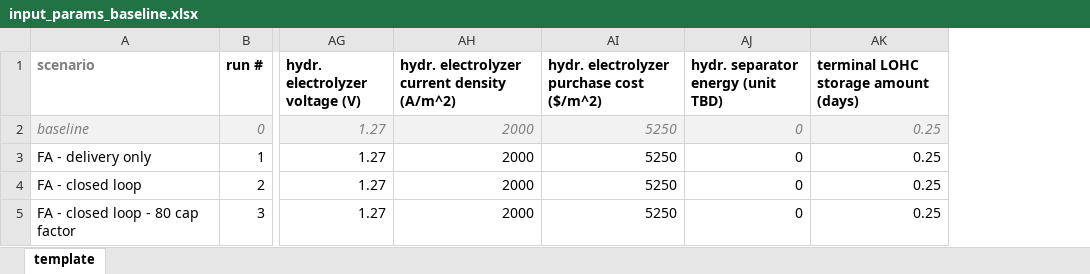
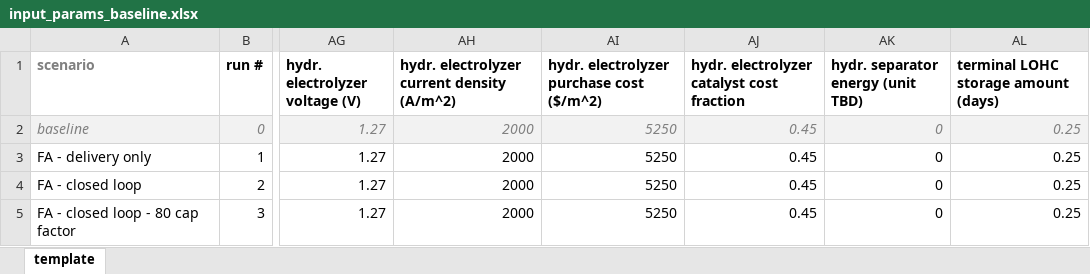
Before and after one commit to LLNL/systems2atoms, an Excel workbook: systems2atoms/systems/inputs/input_params_baseline.xlsx, sheet template, drawn as a sheet; only a part is shown, gaps mark what is left out; values as stored, in another font and other column widths than the file's, no borders; conditional formats not drawn; the diff names each change by its address in the sheet, - before the commit and + after, or states it on an @@ line.

Commit message:
Break out electrolyzer purchase cost
Break out electrolyzer purchase cost into catalyst (catalyst-coated membrane) and non-catalyst components. Add "hydr. electrolyzer catalyst cost fraction" as argument to "calcs" function (also in input .xlsx file). Link "hydr. catalyst lifetime (yr)" to electrolyzer catalyst component lifetime.

```diff
--- a/systems2atoms/systems/inputs/input_params_baseline.xlsx (sheet template)
+++ b/systems2atoms/systems/inputs/input_params_baseline.xlsx (sheet template)
+column AJ, rows 1-5: hydr. electrolyzer catalyst cost fraction | 0.45 | 0.45 | 0.45 | 0.45
```
Also changed, not shown: formulas that keep their value, 18 other files.
